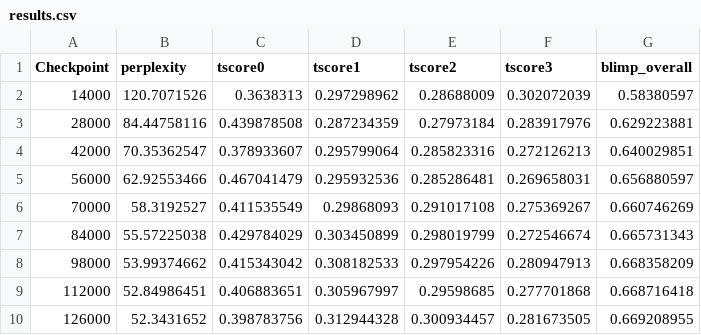
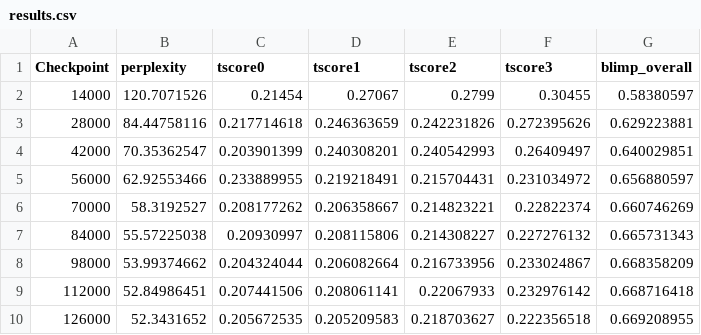
Before and after one commit to thomasjlittle/stanford-babylm, a CSV file: results.csv, drawn as a sheet.

Commit message:
update tscore results

```diff
--- a/results.csv
+++ b/results.csv
@@ -1,10 +1,10 @@
 Checkpoint,perplexity,tscore0,tscore1,tscore2,tscore3,blimp_overall
-14000,120.7071526,0.3638313,0.297298962,0.28688009,0.302072039,0.58380597
-28000,84.44758116,0.439878508,0.287234359,0.27973184,0.283917976,0.629223881
-42000,70.35362547,0.378933607,0.295799064,0.285823316,0.272126213,0.640029851
-56000,62.92553466,0.467041479,0.295932536,0.285286481,0.269658031,0.656880597
-70000,58.3192527,0.411535549,0.29868093,0.291017108,0.275369267,0.660746269
-84000,55.57225038,0.429784029,0.303450899,0.298019799,0.272546674,0.665731343
-98000,53.99374662,0.415343042,0.308182533,0.297954226,0.280947913,0.668358209
-112000,52.84986451,0.406883651,0.305967997,0.29598685,0.277701868,0.668716418
-126000,52.3431652,0.398783756,0.312944328,0.300934457,0.281673505,0.669208955
+14000,120.7071526,0.21454,0.27067,0.2799,0.30455,0.58380597
+28000,84.44758116,0.217714618,0.246363659,0.242231826,0.272395626,0.629223881
+42000,70.35362547,0.203901399,0.240308201,0.240542993,0.26409497,0.640029851
+56000,62.92553466,0.233889955,0.219218491,0.215704431,0.231034972,0.656880597
+70000,58.3192527,0.208177262,0.206358667,0.214823221,0.22822374,0.660746269
+84000,55.57225038,0.20930997,0.208115806,0.214308227,0.227276132,0.665731343
+98000,53.99374662,0.204324044,0.206082664,0.216733956,0.233024867,0.668358209
+112000,52.84986451,0.207441506,0.208061141,0.22067933,0.232976142,0.668716418
+126000,52.3431652,0.205672535,0.205209583,0.218703627,0.222356518,0.669208955
```
Also changed, not shown: 1 other file.
